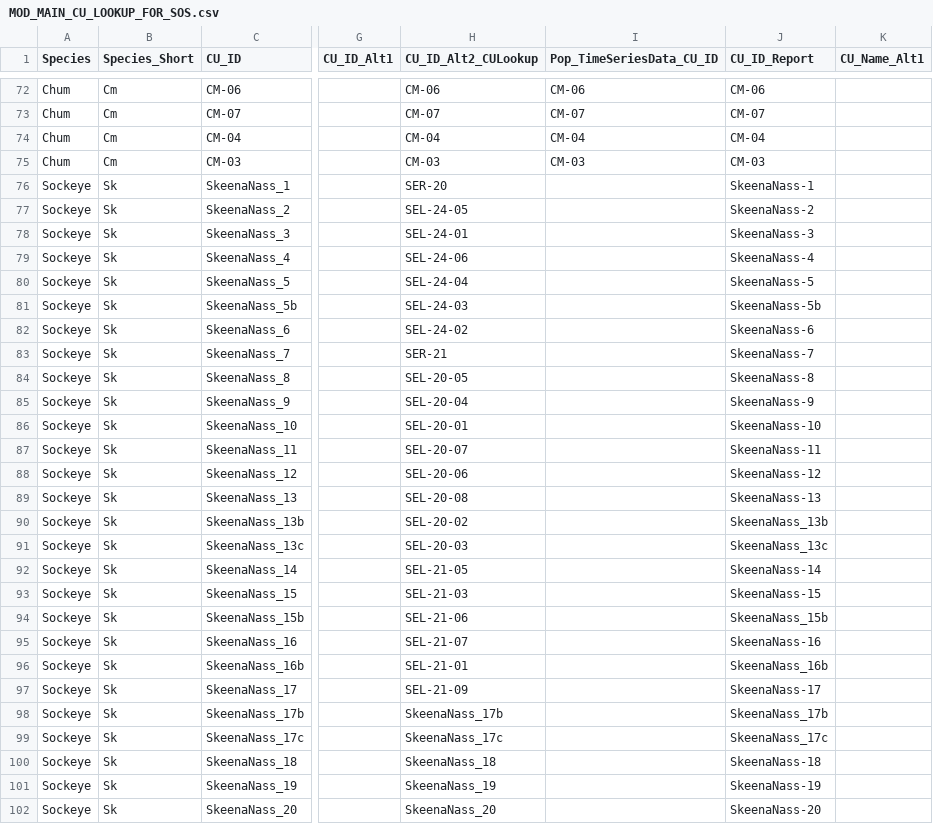
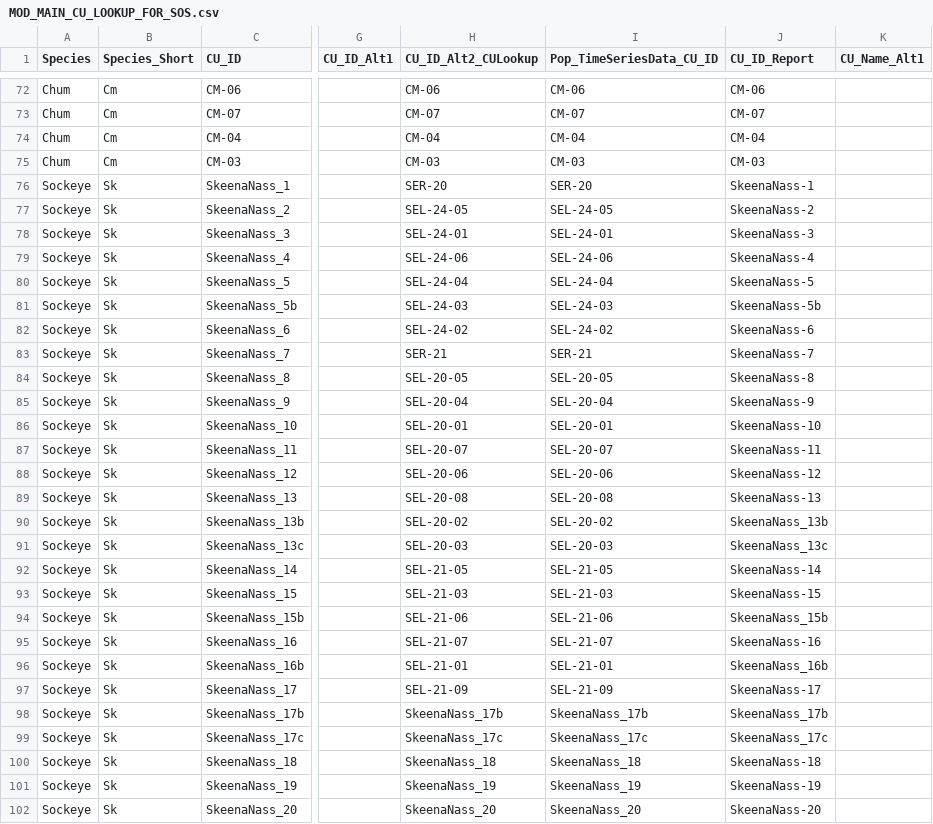
Before and after one commit to SOLV-Code/Scanner-Data-Processing, a CSV file: DATA_LOOKUP_FILES/MOD_MAIN_CU_LOOKUP_FOR_SOS.csv, drawn as a sheet; only a part is shown, gaps mark what is left out; the diff covers the shown part only; the diff names each change by its address in the sheet, - before the commit and + after, or states it on an @@ line.

Commit message:
Fixed CU_IDs in pop data

```diff
--- a/DATA_LOOKUP_FILES/MOD_MAIN_CU_LOOKUP_FOR_SOS.csv
+++ b/DATA_LOOKUP_FILES/MOD_MAIN_CU_LOOKUP_FOR_SOS.csv
-I76 (Pop_TimeSeriesData_CU_ID): (empty)
+I76 (Pop_TimeSeriesData_CU_ID): SER-20
-I77 (Pop_TimeSeriesData_CU_ID): (empty)
+I77 (Pop_TimeSeriesData_CU_ID): SEL-24-05
-I78 (Pop_TimeSeriesData_CU_ID): (empty)
+I78 (Pop_TimeSeriesData_CU_ID): SEL-24-01
-I79 (Pop_TimeSeriesData_CU_ID): (empty)
+I79 (Pop_TimeSeriesData_CU_ID): SEL-24-06
-I80 (Pop_TimeSeriesData_CU_ID): (empty)
+I80 (Pop_TimeSeriesData_CU_ID): SEL-24-04
-I81 (Pop_TimeSeriesData_CU_ID): (empty)
+I81 (Pop_TimeSeriesData_CU_ID): SEL-24-03
-I82 (Pop_TimeSeriesData_CU_ID): (empty)
+I82 (Pop_TimeSeriesData_CU_ID): SEL-24-02
-I83 (Pop_TimeSeriesData_CU_ID): (empty)
+I83 (Pop_TimeSeriesData_CU_ID): SER-21
-I84 (Pop_TimeSeriesData_CU_ID): (empty)
+I84 (Pop_TimeSeriesData_CU_ID): SEL-20-05
-I85 (Pop_TimeSeriesData_CU_ID): (empty)
+I85 (Pop_TimeSeriesData_CU_ID): SEL-20-04
-I86 (Pop_TimeSeriesData_CU_ID): (empty)
+I86 (Pop_TimeSeriesData_CU_ID): SEL-20-01
-I87 (Pop_TimeSeriesData_CU_ID): (empty)
+I87 (Pop_TimeSeriesData_CU_ID): SEL-20-07
-I88 (Pop_TimeSeriesData_CU_ID): (empty)
+I88 (Pop_TimeSeriesData_CU_ID): SEL-20-06
-I89 (Pop_TimeSeriesData_CU_ID): (empty)
+I89 (Pop_TimeSeriesData_CU_ID): SEL-20-08
-I90 (Pop_TimeSeriesData_CU_ID): (empty)
+I90 (Pop_TimeSeriesData_CU_ID): SEL-20-02
-I91 (Pop_TimeSeriesData_CU_ID): (empty)
+I91 (Pop_TimeSeriesData_CU_ID): SEL-20-03
-I92 (Pop_TimeSeriesData_CU_ID): (empty)
+I92 (Pop_TimeSeriesData_CU_ID): SEL-21-05
-I93 (Pop_TimeSeriesData_CU_ID): (empty)
+I93 (Pop_TimeSeriesData_CU_ID): SEL-21-03
-I94 (Pop_TimeSeriesData_CU_ID): (empty)
+I94 (Pop_TimeSeriesData_CU_ID): SEL-21-06
-I95 (Pop_TimeSeriesData_CU_ID): (empty)
+I95 (Pop_TimeSeriesData_CU_ID): SEL-21-07
-I96 (Pop_TimeSeriesData_CU_ID): (empty)
+I96 (Pop_TimeSeriesData_CU_ID): SEL-21-01
-I97 (Pop_TimeSeriesData_CU_ID): (empty)
+I97 (Pop_TimeSeriesData_CU_ID): SEL-21-09
-I98 (Pop_TimeSeriesData_CU_ID): (empty)
+I98 (Pop_TimeSeriesData_CU_ID): SkeenaNass_17b
-I99 (Pop_TimeSeriesData_CU_ID): (empty)
+I99 (Pop_TimeSeriesData_CU_ID): SkeenaNass_17c
-I100 (Pop_TimeSeriesData_CU_ID): (empty)
+I100 (Pop_TimeSeriesData_CU_ID): SkeenaNass_18
-I101 (Pop_TimeSeriesData_CU_ID): (empty)
+I101 (Pop_TimeSeriesData_CU_ID): SkeenaNass_19
-I102 (Pop_TimeSeriesData_CU_ID): (empty)
+I102 (Pop_TimeSeriesData_CU_ID): SkeenaNass_20
```
Also changed, not shown: 14 edited cells elsewhere in this file.
